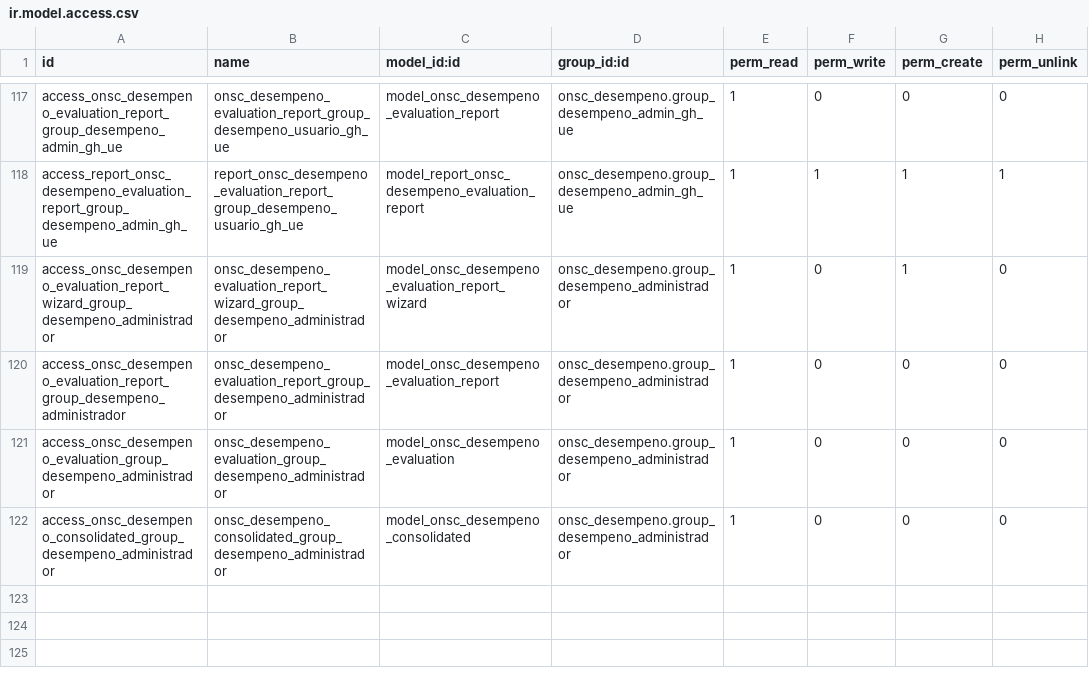
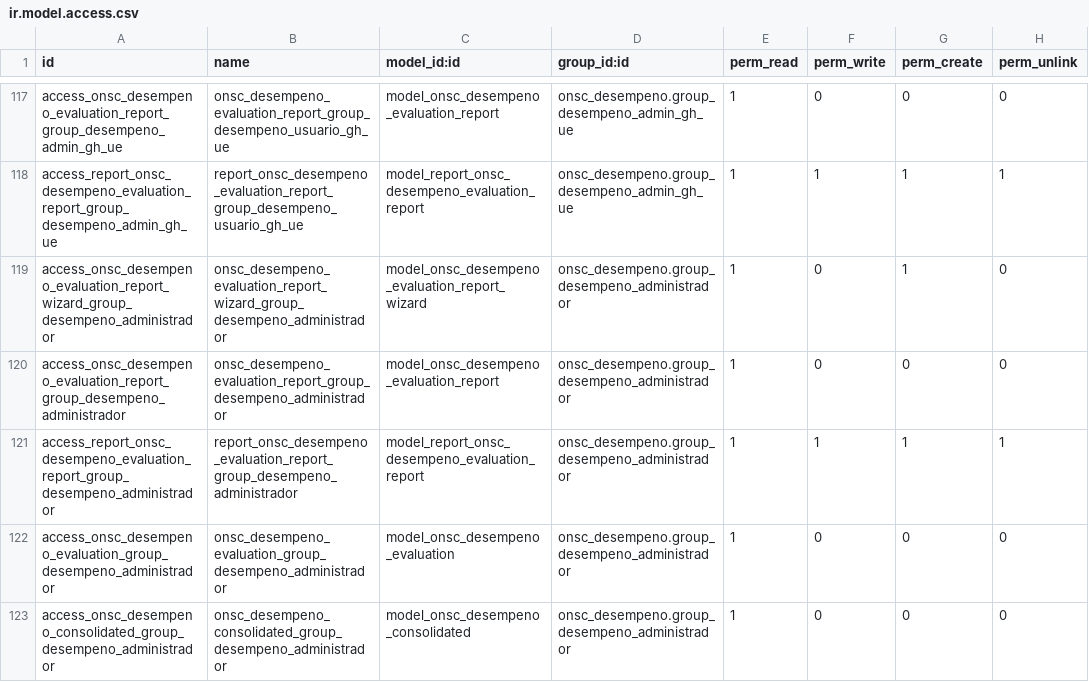
Before and after one commit to AtelUruguay/ONSC, a CSV file: onsc_desempeno/security/ir.model.access.csv, drawn as a sheet; only a part is shown, gaps mark what is left out.

Commit message:
[ADD][PS07 12916]Seguridad para las filas de la solapa “Evaluación de desempeño” en legajos

```diff
--- a/onsc_desempeno/security/ir.model.access.csv
+++ b/onsc_desempeno/security/ir.model.access.csv
@@ -120,2 +120,3 @@ access_onsc_desempeno_evaluation_report_wizard_group_desempeno_administrador,ons
 access_onsc_desempeno_evaluation_report_group_desempeno_administrador,onsc_desempeno_evaluation_report_group_desempeno_administrador,model_onsc_desempeno_evaluation_report,onsc_desempeno.group_desempeno_administrador,1,0,0,0
+access_report_onsc_desempeno_evaluation_report_group_desempeno_administrador,report_onsc_desempeno_evaluation_report_group_desempeno_administrador,model_report_onsc_desempeno_evaluation_report,onsc_desempeno.group_desempeno_administrador,1,1,1,1
 access_onsc_desempeno_evaluation_group_desempeno_administrador,onsc_desempeno_evaluation_group_desempeno_administrador,model_onsc_desempeno_evaluation,onsc_desempeno.group_desempeno_administrador,1,0,0,0
```
